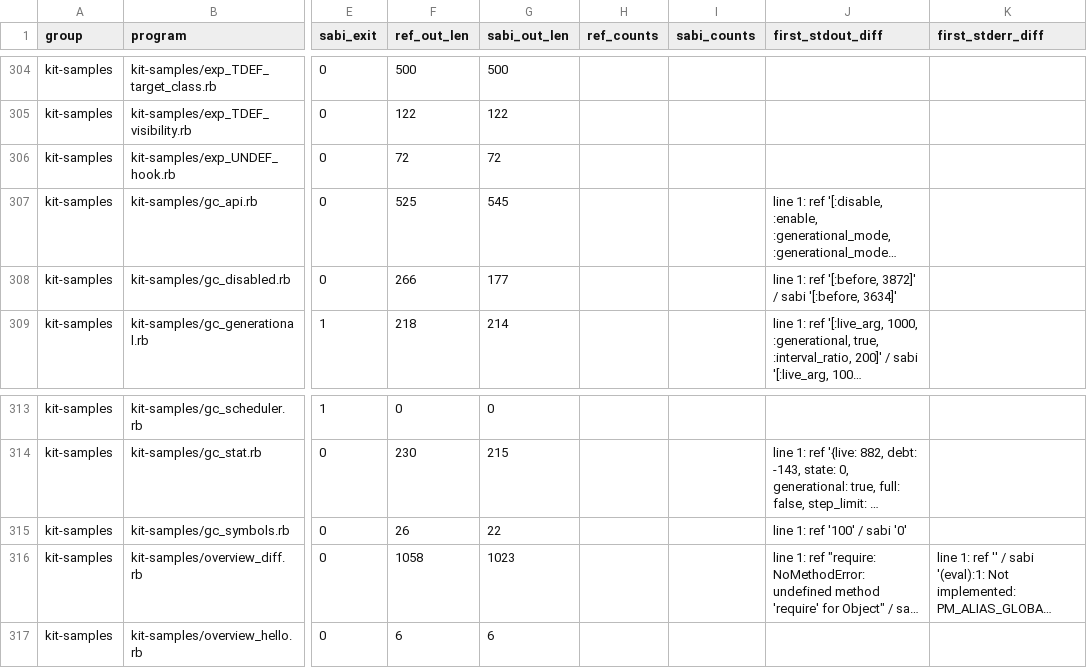
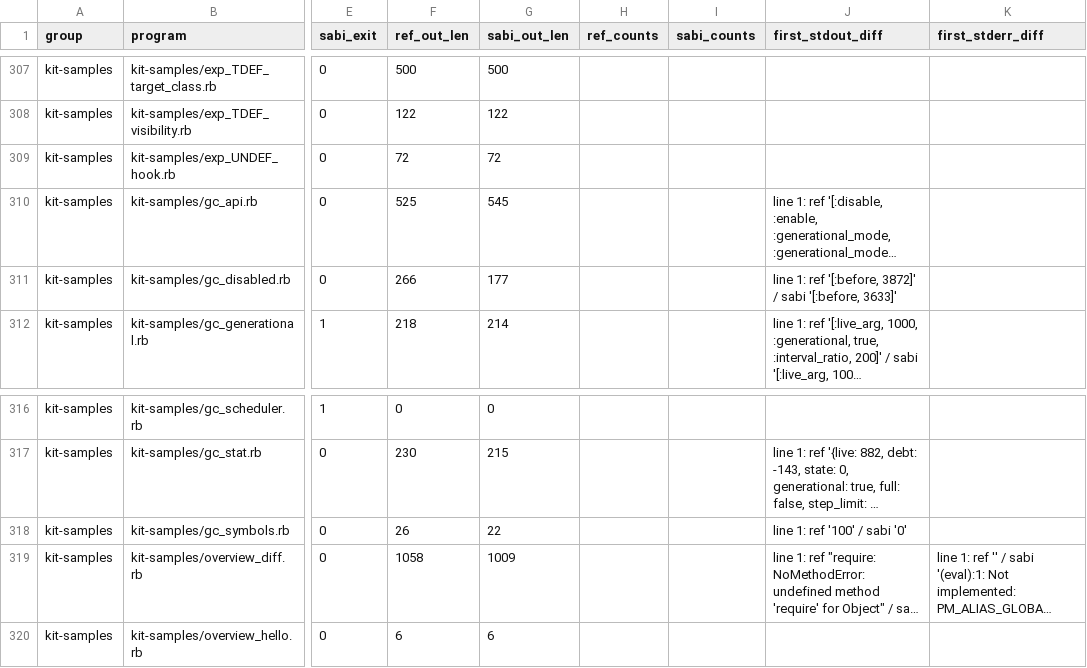
Before and after one commit to Rucadi/sabiruby, a TSV file: docs/verification/rc2-sweep/x2-programs.tsv, drawn as a sheet; only a part is shown, gaps mark what is left out; long unchanged cells end in …; addresses are those after the commit; the diff covers the shown part only; the diff names each change by its address in the sheet, - before the commit and + after, or states it on an @@ line.

```diff
--- a/docs/verification/rc2-sweep/x2-programs.tsv
+++ b/docs/verification/rc2-sweep/x2-programs.tsv
-J311 (first_stdout_diff): …sabi '[:before, 3634]'
+J311 (first_stdout_diff): …sabi '[:before, 3633]'
-G319 (sabi_out_len): 1023
+G319 (sabi_out_len): 1009
```
Also changed, not shown: 3 added rows and 3 edited cells elsewhere in this file, docs/verification/rc2-sweep/x1-methods.tsv, docs/verification/rc2-sweep/x1-one-side.tsv, 3 other files.
